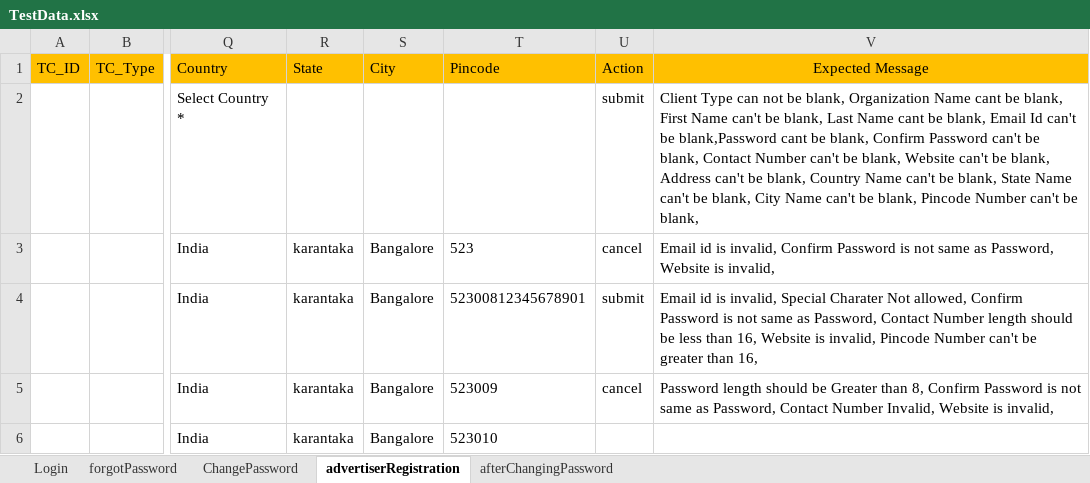
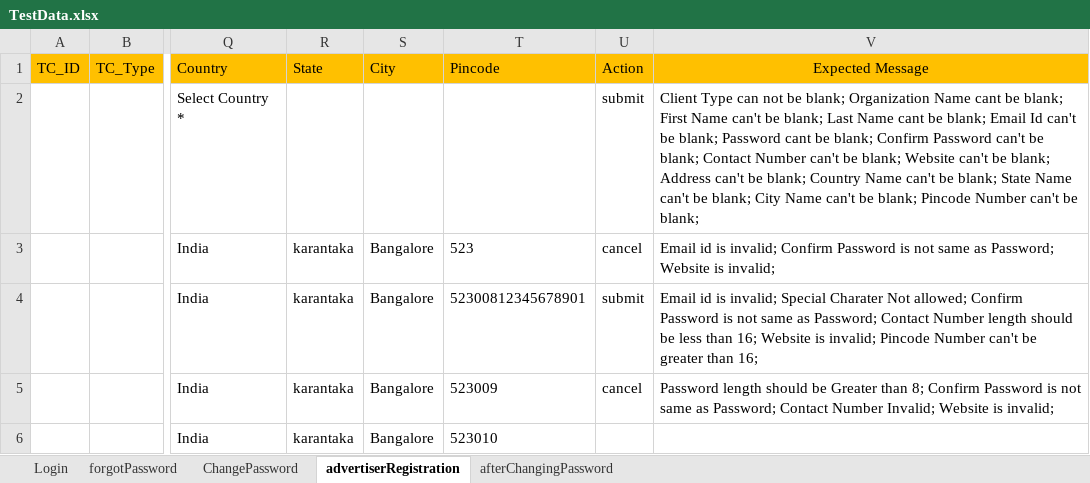
Before and after one commit to saiteja47/demoframework, an Excel workbook: TestExcelData/TestData.xlsx, sheet advertiserRegistration, drawn as a sheet; only a part is shown, gaps mark what is left out; values as stored, in another font and other column widths than the file's, no borders; the diff names each change by its address in the sheet, - before the commit and + after, or states it on an @@ line.

```diff
--- a/TestExcelData/TestData.xlsx (sheet advertiserRegistration)
+++ b/TestExcelData/TestData.xlsx (sheet advertiserRegistration)
-V2 (Expected Message): …not be blank, Organization Name cant be blank, First Name can't be blank, Last Name cant be blank, Email Id can't be blank,Password cant be blank, Confirm Password can't be blank, Contact Number can't be blank, Website can't be blank, Address can't be blank, Country Name can't be blank, State Name can't be blank, City Name can't be blank, Pincode Number can't be blank,
+V2 (Expected Message): …not be blank; Organization Name cant be blank; First Name can't be blank; Last Name cant be blank; Email Id can't be blank; Password cant be blank; Confirm Password can't be blank; Contact Number can't be blank; Website can't be blank; Address can't be blank; Country Name can't be blank; State Name can't be blank; City Name can't be blank; Pincode Number can't be blank;
-V3 (Expected Message): …id is invalid, Confirm Password is not same as Password, Website is invalid,
+V3 (Expected Message): …id is invalid; Confirm Password is not same as Password; Website is invalid;
-V4 (Expected Message): …id is invalid, Special Charater Not allowed, Confirm Password is not same as Password, Contact Number length should be less than 16, Website is invalid, Pincode Number can't be greater than 16,
+V4 (Expected Message): …id is invalid; Special Charater Not allowed; Confirm Password is not same as Password; Contact Number length should be less than 16; Website is invalid; Pincode Number can't be greater than 16;
-V5 (Expected Message): …Greater than 8, Confirm Password is not same as Password, Contact Number Invalid, Website is invalid,
+V5 (Expected Message): …Greater than 8; Confirm Password is not same as Password; Contact Number Invalid; Website is invalid;
```
Also changed, not shown: sheet forgotPassword, sheet afterChangingPassword, sheet Login, sheet ChangePassword, 20 other files.
